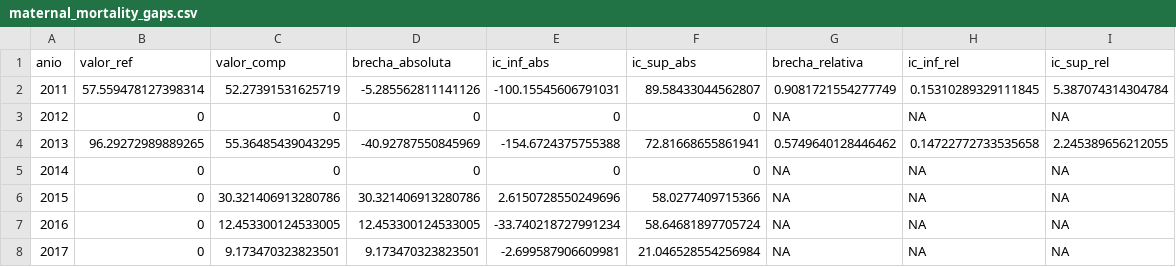
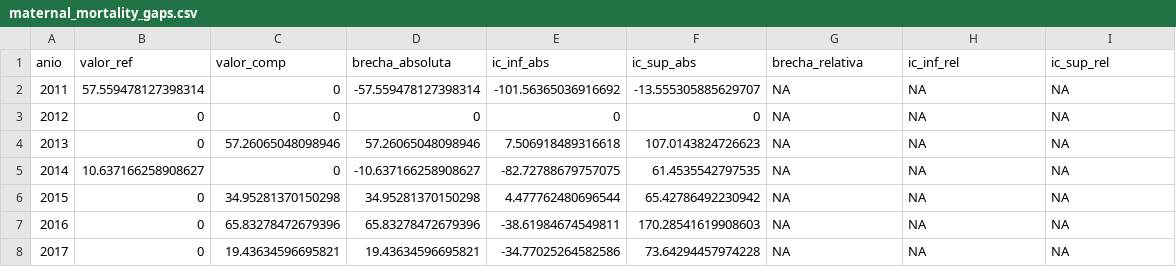
Before and after one commit to OPS-DSS/starter-subnational-astro, a CSV file: public/data/maternal_mortality_gaps.csv, drawn as a sheet; only a part is shown; the diff covers the shown part only.

```diff
--- a/public/data/maternal_mortality_gaps.csv
+++ b/public/data/maternal_mortality_gaps.csv
@@ -1,8 +1,8 @@
 anio,valor_ref,valor_comp,brecha_absoluta,ic_inf_abs,ic_sup_abs,brecha_relativa,ic_inf_rel,ic_sup_rel
-2011,57.559478127398314,52.27391531625719,-5.285562811141126,-100.15545606791031,89.58433044562807,0.9081721554277749,0.15310289329111845,5.387074314304784
+2011,57.559478127398314,0,-57.559478127398314,-101.56365036916692,-13.555305885629707,NA,NA,NA
 2012,0,0,0,0,0,NA,NA,NA
-2013,96.29272989889265,55.36485439043295,-40.92787550845969,-154.6724375755388,72.81668655861941,0.5749640128446462,0.14722772733535658,2.245389656212055
-2014,0,0,0,0,0,NA,NA,NA
-2015,0,30.321406913280786,30.321406913280786,2.6150728550249696,58.0277409715366,NA,NA,NA
-2016,0,12.453300124533005,12.453300124533005,-33.740218727991234,58.64681897705724,NA,NA,NA
-2017,0,9.173470323823501,9.173470323823501,-2.699587906609981,21.046528554256984,NA,NA,NA
+2013,0,57.26065048098946,57.26065048098946,7.506918489316618,107.0143824726623,NA,NA,NA
+2014,10.637166258908627,0,-10.637166258908627,-82.72788679757075,61.4535542797535,NA,NA,NA
+2015,0,34.95281370150298,34.95281370150298,4.477762480696544,65.42786492230942,NA,NA,NA
+2016,0,65.83278472679396,65.83278472679396,-38.61984674549811,170.28541619908603,NA,NA,NA
+2017,0,19.43634596695821,19.43634596695821,-34.77025264582586,73.64294457974228,NA,NA,NA
```
Also changed, not shown: 45 edited cells elsewhere in this file, public/data/forest_plot_suaza.csv, public/data/maternal_mortality_quintiles.csv, 14 other files.
